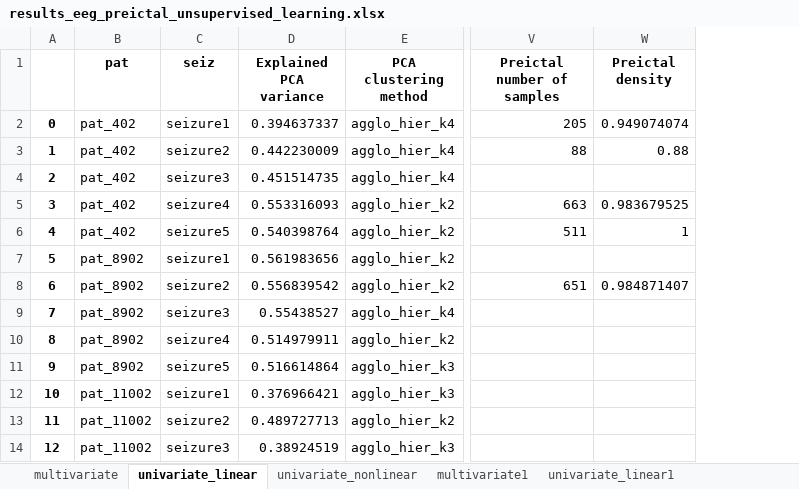
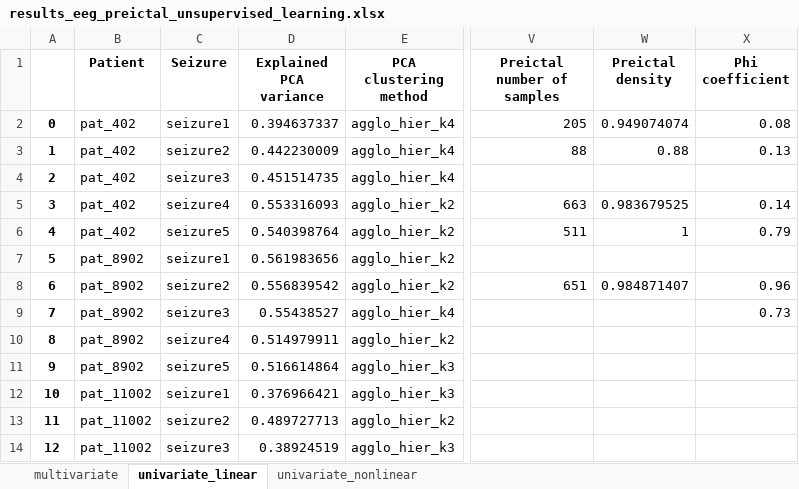
Before and after one commit to adrianaleal/eeg-preictal-identification-epilepsy, an Excel workbook: results_eeg_preictal_unsupervised_learning.xlsx, sheet univariate_linear, drawn as a sheet; only a part is shown, gaps mark what is left out; values as stored, in another font and other column widths than the file's, no borders; the diff names each change by its address in the sheet, - before the commit and + after, or states it on an @@ line.

```diff
--- a/results_eeg_preictal_unsupervised_learning.xlsx (sheet univariate_linear)
+++ b/results_eeg_preictal_unsupervised_learning.xlsx (sheet univariate_linear)
-sheet tab: multivariate1
-sheet tab: univariate_linear1
+column X (Phi coefficient), rows 2-9: 0.08 | 0.13 |  | 0.14 | 0.79 |  | 0.96 | 0.73
-B1: pat
+B1: Patient
-C1: seiz
+C1: Seizure
```
Also changed, not shown: sheet multivariate, sheet univariate_nonlinear, other sheet tabs.
